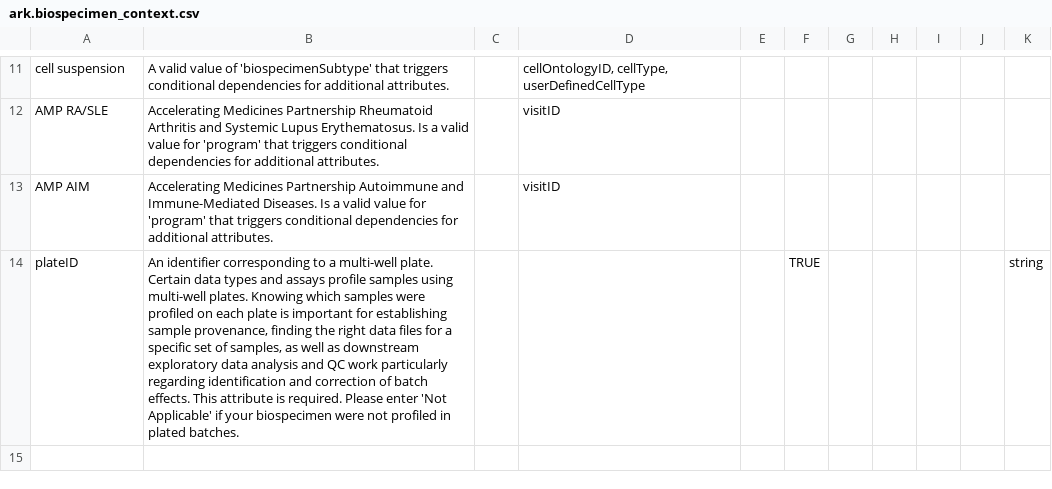
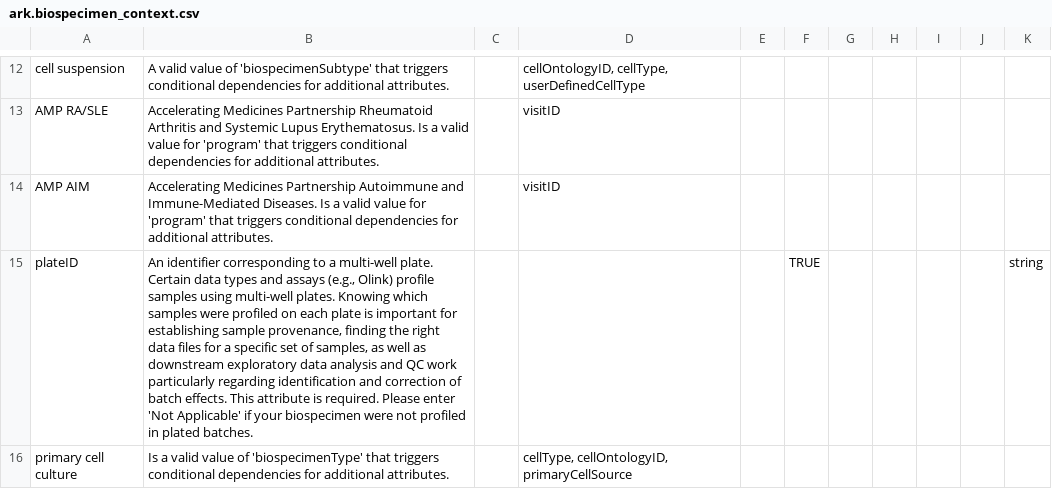
Before and after one commit to ARK-Portal/data_model, a CSV file: model_contexts/biospecimen/ark.biospecimen_context.csv, drawn as a sheet; only a part is shown, gaps mark what is left out; the diff covers the shown part only.

Commit message:
create in vitro biospecimen metadata template

```diff
--- a/model_contexts/biospecimen/ark.biospecimen_context.csv
+++ b/model_contexts/biospecimen/ark.biospecimen_context.csv
@@ -13,2 +14,3 @@ AMP RA/SLE,Accelerating Medicines Partnership Rheumatoid Arthritis and Systemic
 AMP AIM,Accelerating Medicines Partnership Autoimmune and Immune-Mediated Diseases. Is a valid value for 'program' that triggers conditional dependencies for additional attributes.,,visitID,,,,,,,
-plateID,"An identifier corresponding to a multi-well plate. Certain data types and assays profile samples using multi-well plates. Knowing which samples were profiled on each plate is important for establishing sample provenance, finding the right data files for a specific set of samples, as well as downstream exploratory data analysis and QC work particularly regarding identification and correction of batch effects. This attribute is required. Please enter 'Not Applicable' if your biospecimen were not profiled in plated batches.",,,,TRUE,,,,,string
+plateID,"An identifier corresponding to a multi-well plate. Certain data types and assays (e.g., Olink) profile samples using multi-well plates. Knowing which samples were profiled on each plate is important for establishing sample provenance, finding the right data files for a specific set of samples, as well as downstream exploratory data analysis and QC work particularly regarding identification and correction of batch effects. This attribute is required. Please enter 'Not Applicable' if your biospecimen were not profiled in plated batches.",,,,TRUE,,,,,string
+primary cell culture,Is a valid value of 'biospecimenType' that triggers conditional dependencies for additional attributes.,,"cellType, cellOntologyID, primaryCellSource",,,,,,,
```
Also changed, not shown: 3 added rows and 1 edited cell elsewhere in this file.
